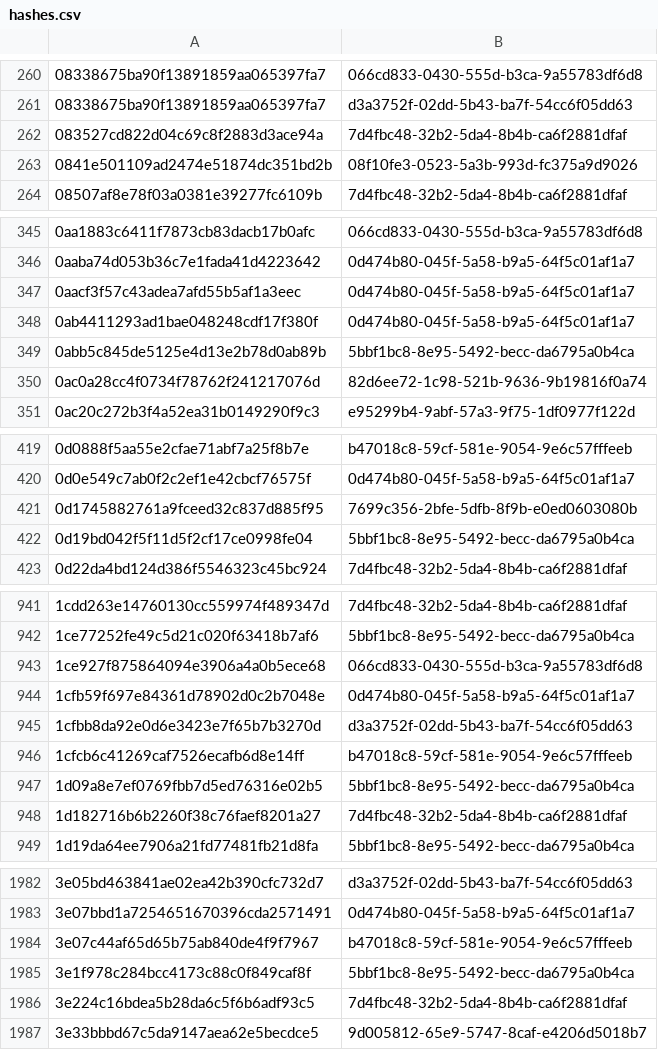
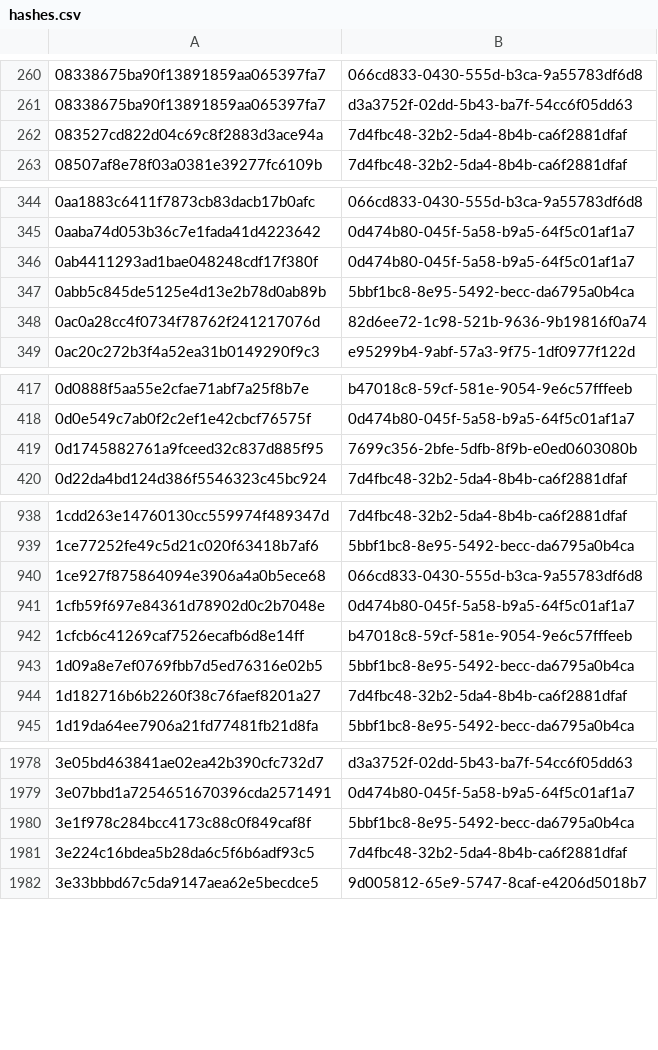
Before and after one commit to AliceGrey/c2magnet-feed, a CSV file: misp/hashes.csv, drawn as a sheet; only a part is shown, gaps mark what is left out; the diff covers the shown part only.

```diff
--- a/misp/hashes.csv
+++ b/misp/hashes.csv
@@ -262,3 +262,2 @@
 083527cd822d04c69c8f2883d3ace94a,7d4fbc48-32b2-5da4-8b4b-ca6f2881dfaf
-0841e501109ad2474e51874dc351bd2b,08f10fe3-0523-5a3b-993d-fc375a9d9026
 08507af8e78f03a0381e39277fc6109b,7d4fbc48-32b2-5da4-8b4b-ca6f2881dfaf
@@ -346,3 +345,2 @@
 0aaba74d053b36c7e1fada41d4223642,0d474b80-045f-5a58-b9a5-64f5c01af1a7
-0aacf3f57c43adea7afd55b5af1a3eec,0d474b80-045f-5a58-b9a5-64f5c01af1a7
 0ab4411293ad1bae048248cdf17f380f,0d474b80-045f-5a58-b9a5-64f5c01af1a7
@@ -421,3 +419,2 @@
 0d1745882761a9fceed32c837d885f95,7699c356-2bfe-5dfb-8f9b-e0ed0603080b
-0d19bd042f5f11d5f2cf17ce0998fe04,5bbf1bc8-8e95-5492-becc-da6795a0b4ca
 0d22da4bd124d386f5546323c45bc924,7d4fbc48-32b2-5da4-8b4b-ca6f2881dfaf
@@ -944,3 +941,2 @@
 1cfb59f697e84361d78902d0c2b7048e,0d474b80-045f-5a58-b9a5-64f5c01af1a7
-1cfbb8da92e0d6e3423e7f65b7b3270d,d3a3752f-02dd-5b43-ba7f-54cc6f05dd63
 1cfcb6c41269caf7526ecafb6d8e14ff,b47018c8-59cf-581e-9054-9e6c57fffeeb
@@ -1983,3 +1979,2 @@
 3e07bbd1a7254651670396cda2571491,0d474b80-045f-5a58-b9a5-64f5c01af1a7
-3e07c44af65d65b75ab840de4f9f7967,b47018c8-59cf-581e-9054-9e6c57fffeeb
 3e1f978c284bcc4173c88c0f849caf8f,5bbf1bc8-8e95-5492-becc-da6795a0b4ca
```
Also changed, not shown: 1 added row and 7 removed rows elsewhere in this file, 30 other files.
